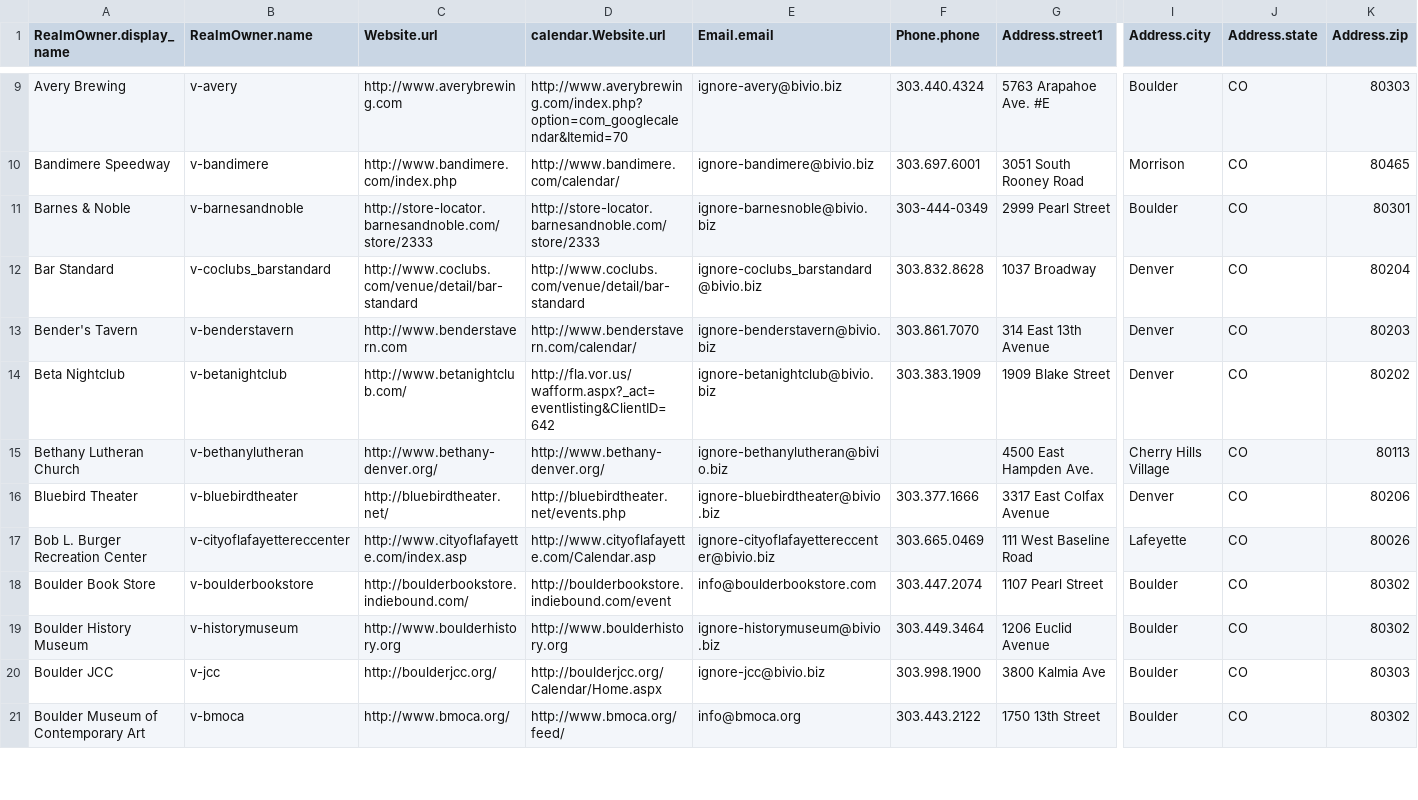
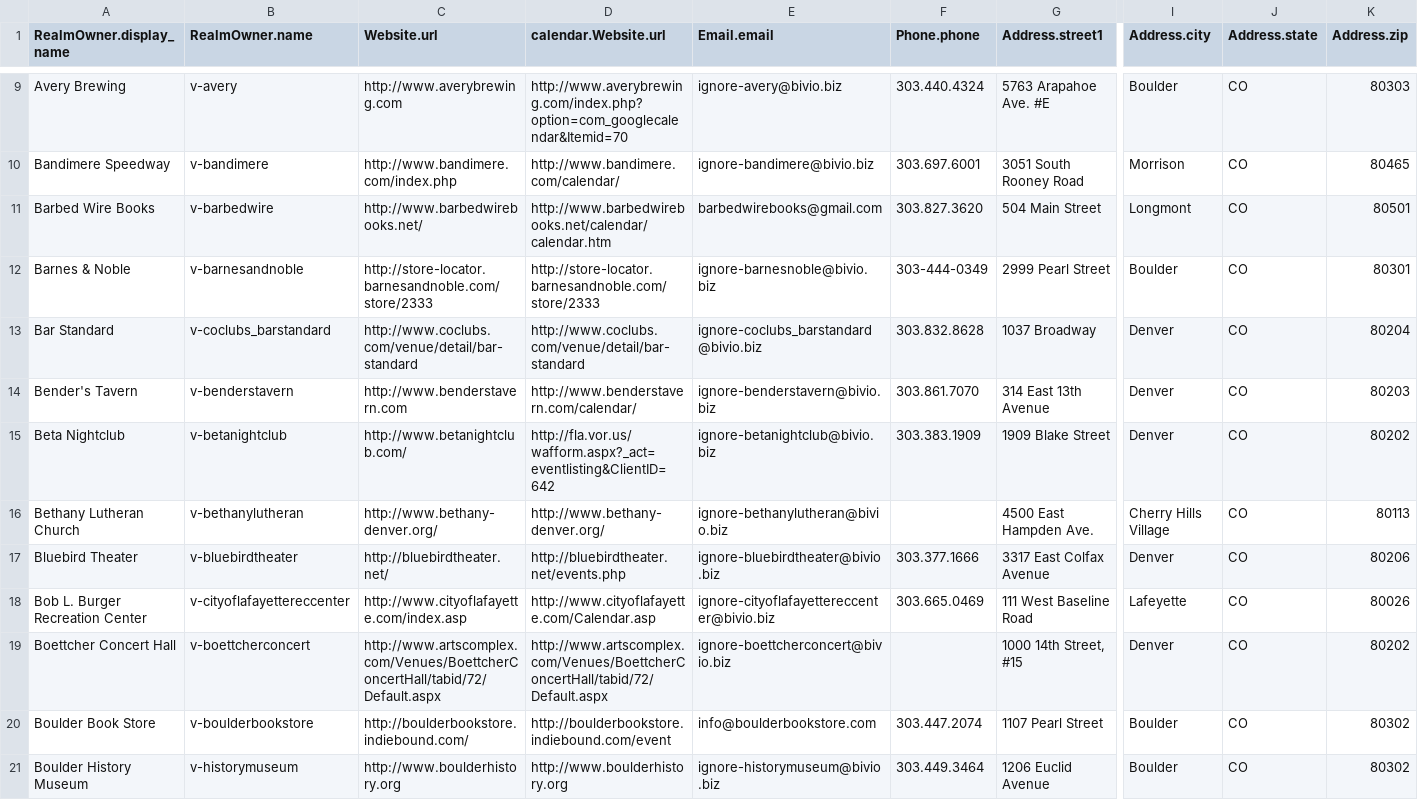
Before and after one commit to biviosoftware/perl-Cal54, a CSV file: files/cal54/ddl/venues.csv, drawn as a sheet; only a part is shown, gaps mark what is left out; the shorter side is filled out with more unchanged rows; rows hold the shown columns only; the diff names each change by its address in the sheet, - before the commit and + after, or states it on an @@ line.

Commit message:
added Barbed Wire Books, Boettcher Concert Hall

```diff
--- a/files/cal54/ddl/venues.csv
+++ b/files/cal54/ddl/venues.csv
+row 11: Barbed Wire Books | v-barbedwire | http://www.barbedwirebooks.net/ | http://www.barbedwirebooks.net/calendar/calendar.htm | barbedwirebooks@gmail.com | 303.827.3620 | 504 Main Street | Longmont | CO | 80501
+row 19: Boettcher Concert Hall | v-boettcherconcert | http://www.artscomplex.com/Venues/BoettcherConcertHall/tabid/72/Default.aspx | http://www.artscomplex.com/Venues/BoettcherConcertHall/tabid/72/Default.aspx | ignore-boettcherconcert@bivio.biz |  | 1000 14th Street, #15 | Denver | CO | 80202
```
